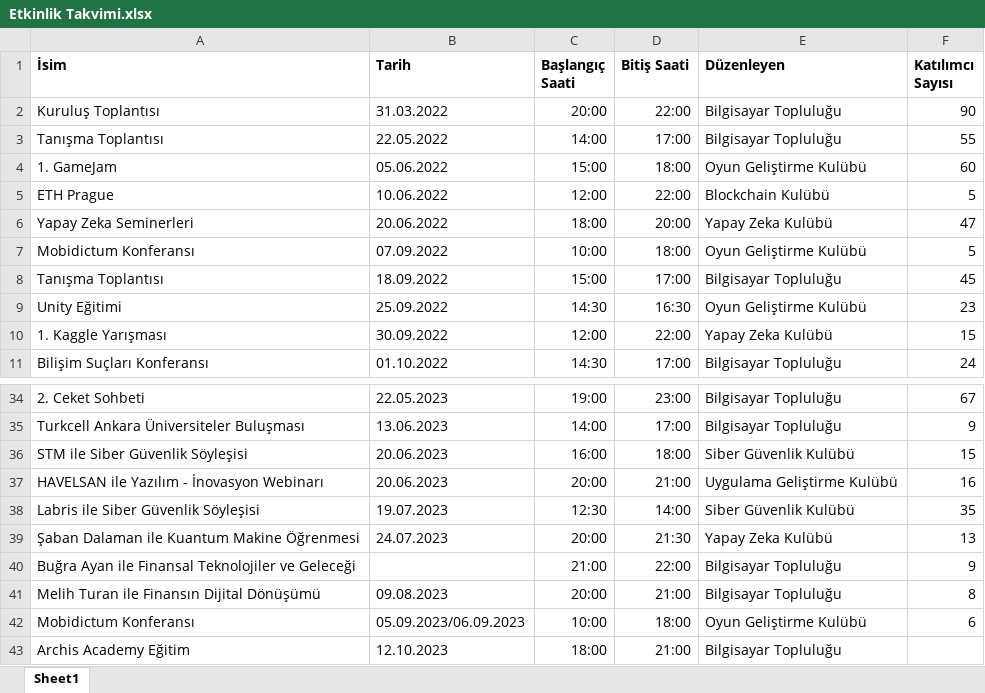
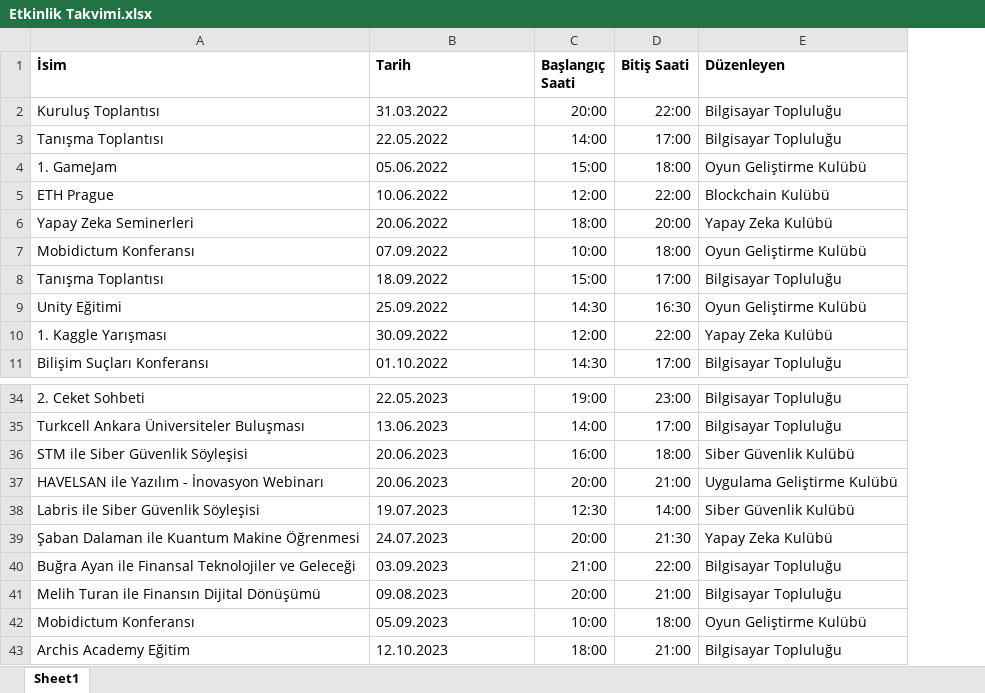
Before and after one commit to TOBB-ETU-CS-Community/Community_Website, an Excel workbook: static/xlsx/Etkinlik Takvimi.xlsx, sheet Sheet1, drawn as a sheet; only a part is shown, gaps mark what is left out; values as stored, in another font and other column widths than the file's, no borders; the diff names each change by its address in the sheet, - before the commit and + after, or states it on an @@ line.

Commit message:
Etkinlik takvimi Hata Düzeltme
Excel tablo formatı düzeltildi.

```diff
--- a/static/xlsx/Etkinlik Takvimi.xlsx (sheet Sheet1)
+++ b/static/xlsx/Etkinlik Takvimi.xlsx (sheet Sheet1)
-column F (Katılımcı Sayısı), rows 2-11: 90 | 55 | 60 | 5 | 47 | 5 | 45 | 23 | 15 | 24; rows 34-42: 67 | 9 | 15 | 16 | 35 | 13 | 9 | 8 | 6
-B40 (Tarih): (empty)
+B40 (Tarih): 03.09.2023
-B42 (Tarih): 05.09.2023/06.09.2023
+B42 (Tarih): 05.09.2023
```
Also changed, not shown: 1 other file.
